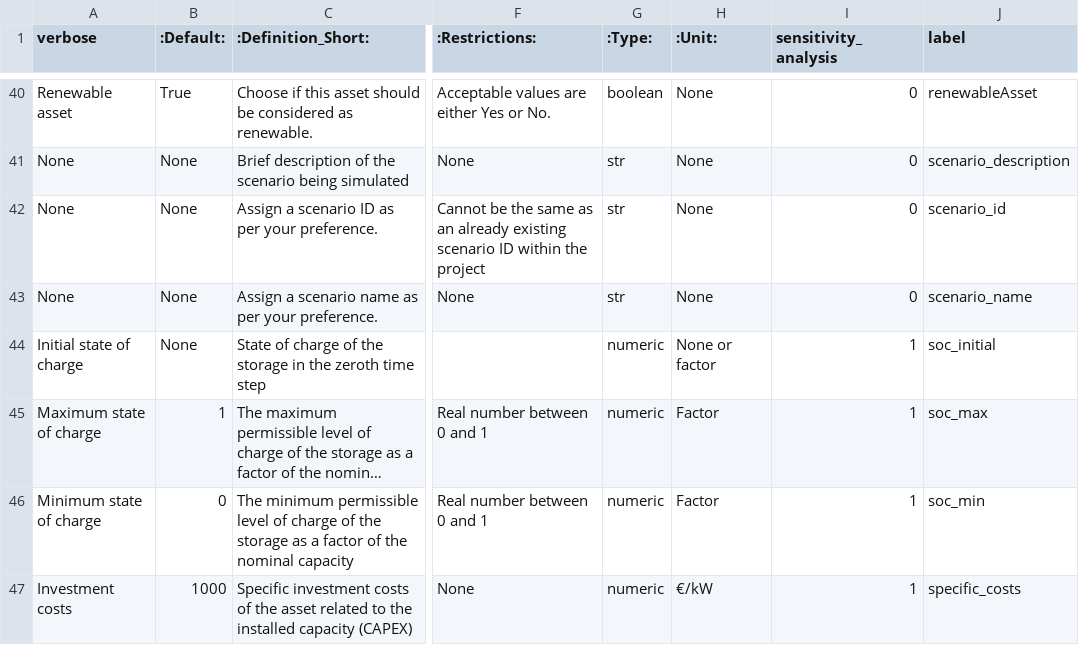
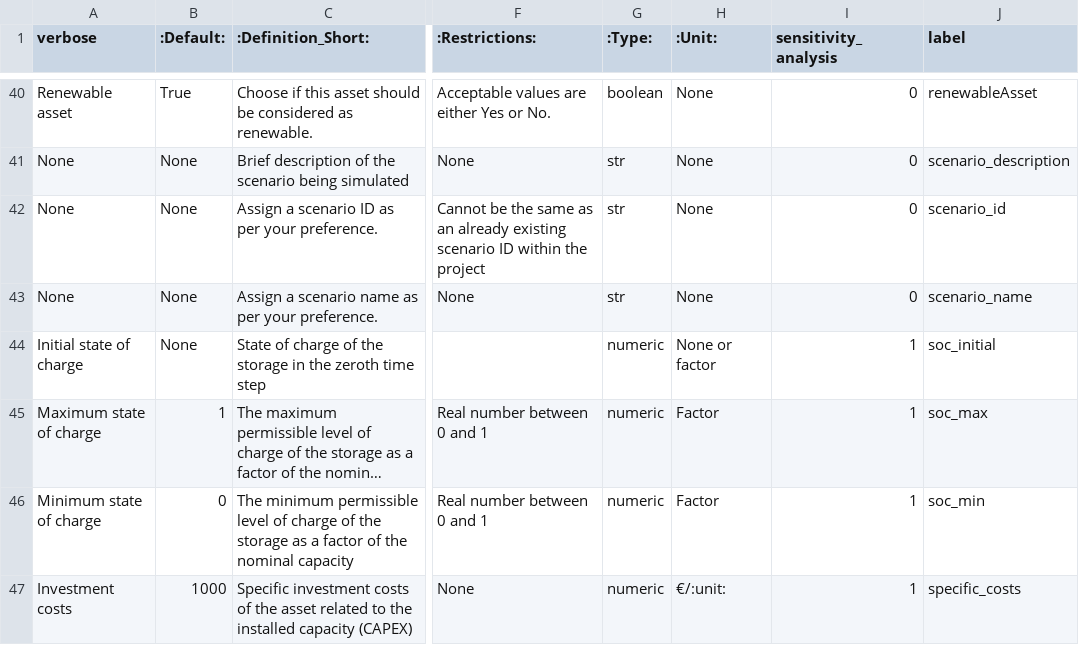
Before and after one commit to rl-institut/cp_nigeria_app, a CSV file: app/static/MVS_parameters_list.csv, drawn as a sheet; only a part is shown, gaps mark what is left out; long unchanged cells end in …; the diff covers the shown part only; the diff names each change by its address in the sheet, - before the commit and + after, or states it on an @@ line.

Commit message:
Update translation and unit of parameters

```diff
--- a/app/static/MVS_parameters_list.csv
+++ b/app/static/MVS_parameters_list.csv
-H47 (:Unit:): €/kW
+H47 (:Unit:): €/:unit:
```
Also changed, not shown: 6 edited cells elsewhere in this file, 1 other file.
